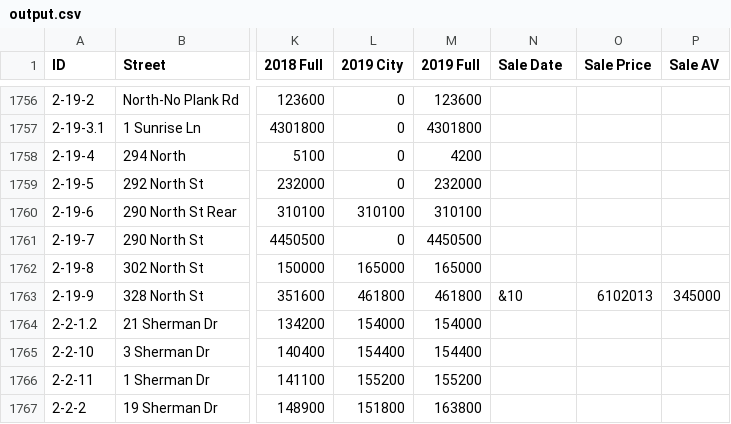
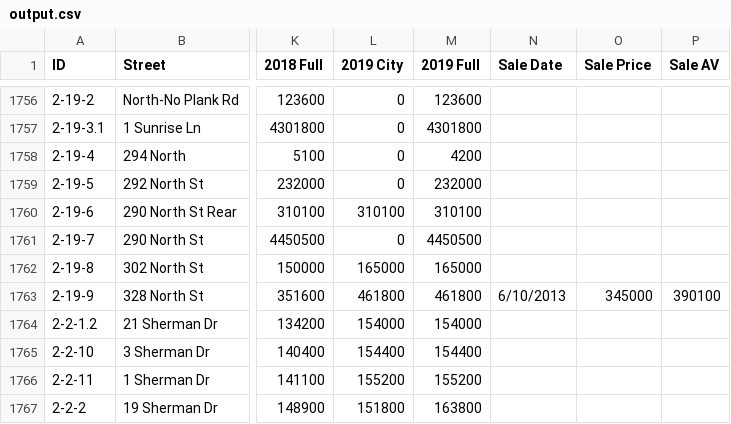
Before and after one commit to nbdata/assessment-parser, a CSV file: output.csv, drawn as a sheet; only a part is shown, gaps mark what is left out; the diff names each change by its address in the sheet, - before the commit and + after, or states it on an @@ line.

```diff
--- a/output.csv
+++ b/output.csv
-N1763 (Sale Date): &10
+N1763 (Sale Date): 6/10/2013
-O1763 (Sale Price): 6102013
+O1763 (Sale Price): 345000
-P1763 (Sale AV): 345000
+P1763 (Sale AV): 390100
```
Also changed, not shown: 1 other file.
